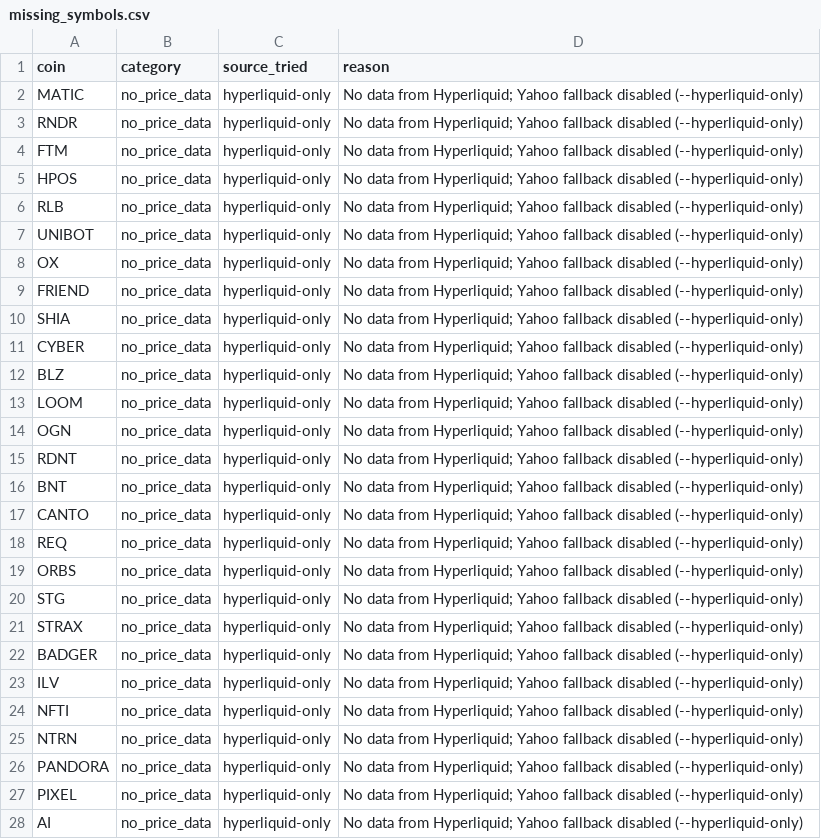
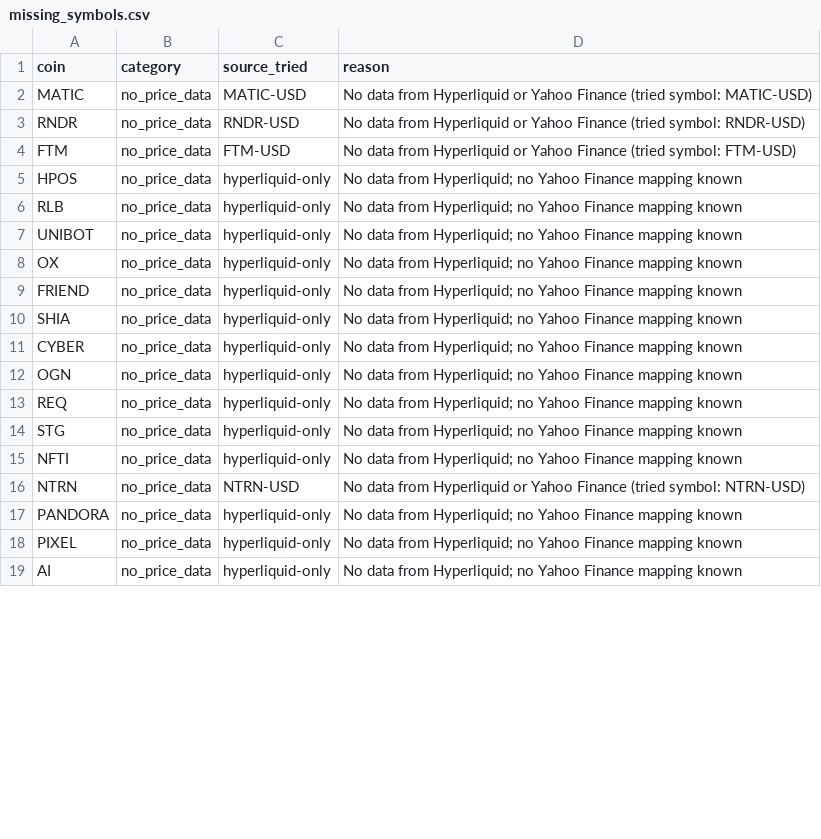
Before and after one commit to akiforge-lab/hyperliquid-momentum-scanner, a CSV file: output/missing_symbols.csv, drawn as a sheet; only a part is shown; the diff covers the shown part only.

```diff
--- a/output/missing_symbols.csv
+++ b/output/missing_symbols.csv
@@ -1,28 +1,19 @@
 coin,category,source_tried,reason
-MATIC,no_price_data,hyperliquid-only,No data from Hyperliquid; Yahoo fallback disabled (--hyperliquid-only)
-RNDR,no_price_data,hyperliquid-only,No data from Hyperliquid; Yahoo fallback disabled (--hyperliquid-only)
-FTM,no_price_data,hyperliquid-only,No data from Hyperliquid; Yahoo fallback disabled (--hyperliquid-only)
-HPOS,no_price_data,hyperliquid-only,No data from Hyperliquid; Yahoo fallback disabled (--hyperliquid-only)
-RLB,no_price_data,hyperliquid-only,No data from Hyperliquid; Yahoo fallback disabled (--hyperliquid-only)
-UNIBOT,no_price_data,hyperliquid-only,No data from Hyperliquid; Yahoo fallback disabled (--hyperliquid-only)
-OX,no_price_data,hyperliquid-only,No data from Hyperliquid; Yahoo fallback disabled (--hyperliquid-only)
-FRIEND,no_price_data,hyperliquid-only,No data from Hyperliquid; Yahoo fallback disabled (--hyperliquid-only)
-SHIA,no_price_data,hyperliquid-only,No data from Hyperliquid; Yahoo fallback disabled (--hyperliquid-only)
-CYBER,no_price_data,hyperliquid-only,No data from Hyperliquid; Yahoo fallback disabled (--hyperliquid-only)
-BLZ,no_price_data,hyperliquid-only,No data from Hyperliquid; Yahoo fallback disabled (--hyperliquid-only)
-LOOM,no_price_data,hyperliquid-only,No data from Hyperliquid; Yahoo fallback disabled (--hyperliquid-only)
-OGN,no_price_data,hyperliquid-only,No data from Hyperliquid; Yahoo fallback disabled (--hyperliquid-only)
-RDNT,no_price_data,hyperliquid-only,No data from Hyperliquid; Yahoo fallback disabled (--hyperliquid-only)
-BNT,no_price_data,hyperliquid-only,No data from Hyperliquid; Yahoo fallback disabled (--hyperliquid-only)
-CANTO,no_price_data,hyperliquid-only,No data from Hyperliquid; Yahoo fallback disabled (--hyperliquid-only)
-REQ,no_price_data,hyperliquid-only,No data from Hyperliquid; Yahoo fallback disabled (--hyperliquid-only)
-ORBS,no_price_data,hyperliquid-only,No data from Hyperliquid; Yahoo fallback disabled (--hyperliquid-only)
-STG,no_price_data,hyperliquid-only,No data from Hyperliquid; Yahoo fallback disabled (--hyperliquid-only)
-STRAX,no_price_data,hyperliquid-only,No data from Hyperliquid; Yahoo fallback disabled (--hyperliquid-only)
-BADGER,no_price_data,hyperliquid-only,No data from Hyperliquid; Yahoo fallback disabled (--hyperliquid-only)
-ILV,no_price_data,hyperliquid-only,No data from Hyperliquid; Yahoo fallback disabled (--hyperliquid-only)
-NFTI,no_price_data,hyperliquid-only,No data from Hyperliquid; Yahoo fallback disabled (--hyperliquid-only)
-NTRN,no_price_data,hyperliquid-only,No data from Hyperliquid; Yahoo fallback disabled (--hyperliquid-only)
-PANDORA,no_price_data,hyperliquid-only,No data from Hyperliquid; Yahoo fallback disabled (--hyperliquid-only)
-PIXEL,no_price_data,hyperliquid-only,No data from Hyperliquid; Yahoo fallback disabled (--hyperliquid-only)
-AI,no_price_data,hyperliquid-only,No data from Hyperliquid; Yahoo fallback disabled (--hyperliquid-only)
+MATIC,no_price_data,MATIC-USD,No data from Hyperliquid or Yahoo Finance (tried symbol: MATIC-USD)
+RNDR,no_price_data,RNDR-USD,No data from Hyperliquid or Yahoo Finance (tried symbol: RNDR-USD)
+FTM,no_price_data,FTM-USD,No data from Hyperliquid or Yahoo Finance (tried symbol: FTM-USD)
+HPOS,no_price_data,hyperliquid-only,No data from Hyperliquid; no Yahoo Finance mapping known
+RLB,no_price_data,hyperliquid-only,No data from Hyperliquid; no Yahoo Finance mapping known
+UNIBOT,no_price_data,hyperliquid-only,No data from Hyperliquid; no Yahoo Finance mapping known
+OX,no_price_data,hyperliquid-only,No data from Hyperliquid; no Yahoo Finance mapping known
+FRIEND,no_price_data,hyperliquid-only,No data from Hyperliquid; no Yahoo Finance mapping known
+SHIA,no_price_data,hyperliquid-only,No data from Hyperliquid; no Yahoo Finance mapping known
+CYBER,no_price_data,hyperliquid-only,No data from Hyperliquid; no Yahoo Finance mapping known
+OGN,no_price_data,hyperliquid-only,No data from Hyperliquid; no Yahoo Finance mapping known
+REQ,no_price_data,hyperliquid-only,No data from Hyperliquid; no Yahoo Finance mapping known
+STG,no_price_data,hyperliquid-only,No data from Hyperliquid; no Yahoo Finance mapping known
+NFTI,no_price_data,hyperliquid-only,No data from Hyperliquid; no Yahoo Finance mapping known
+NTRN,no_price_data,NTRN-USD,No data from Hyperliquid or Yahoo Finance (tried symbol: NTRN-USD)
+PANDORA,no_price_data,hyperliquid-only,No data from Hyperliquid; no Yahoo Finance mapping known
+PIXEL,no_price_data,hyperliquid-only,No data from Hyperliquid; no Yahoo Finance mapping known
+AI,no_price_data,hyperliquid-only,No data from Hyperliquid; no Yahoo Finance mapping known
```
Also changed, not shown: 1 added row and 5 edited cells elsewhere in this file, output/all_rankings.csv, output/top_longs.csv, 4 other files.
